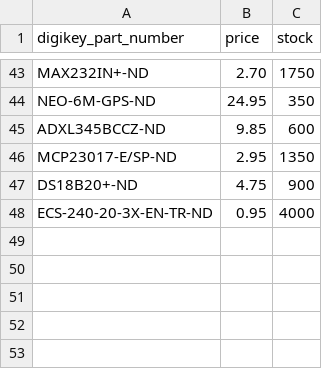
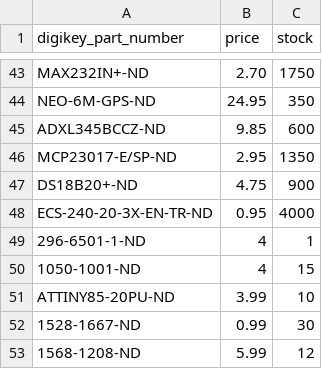
Before and after one commit to taciturnaxolotl/hackathonstore, a CSV file: server/digikey.csv, drawn as a sheet; only a part is shown, gaps mark what is left out.

Commit message:
add some more digikey IDs

```diff
--- a/server/digikey.csv
+++ b/server/digikey.csv
@@ -48 +48,6 @@ DS18B20+-ND,4.75,900
 ECS-240-20-3X-EN-TR-ND,0.95,4000
+296-6501-1-ND,4,1
+1050-1001-ND,4,15
+ATTINY85-20PU-ND,3.99,10
+1528-1667-ND,0.99,30
+1568-1208-ND,5.99,12
```
